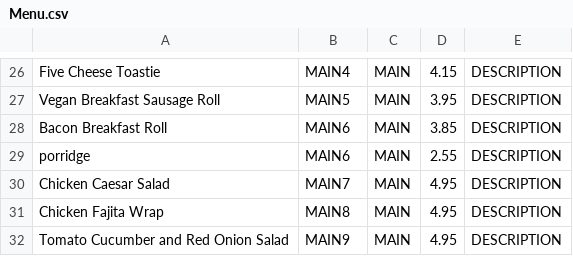
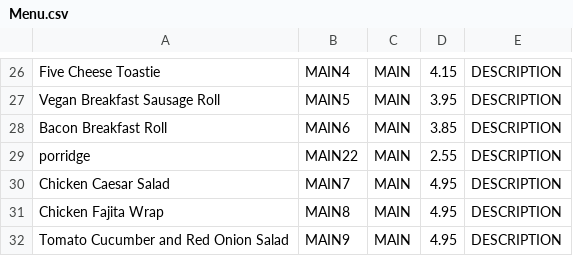
Before and after one commit to DerekSSWong/F21AS-Coursework-2, a CSV file: Menu.csv, drawn as a sheet; only a part is shown, gaps mark what is left out.

Commit message:
Showing menu items in GUI

```diff
--- a/Menu.csv
+++ b/Menu.csv
@@ -28,3 +28,3 @@ Vegan Breakfast Sausage Roll,MAIN5,MAIN,3.95,DESCRIPTION
 Bacon Breakfast Roll,MAIN6,MAIN,3.85,DESCRIPTION
-porridge,MAIN6,MAIN,2.55,DESCRIPTION
+porridge,MAIN22,MAIN,2.55,DESCRIPTION
 Chicken Caesar Salad,MAIN7,MAIN,4.95,DESCRIPTION
```
Also changed, not shown: 1 other file.
